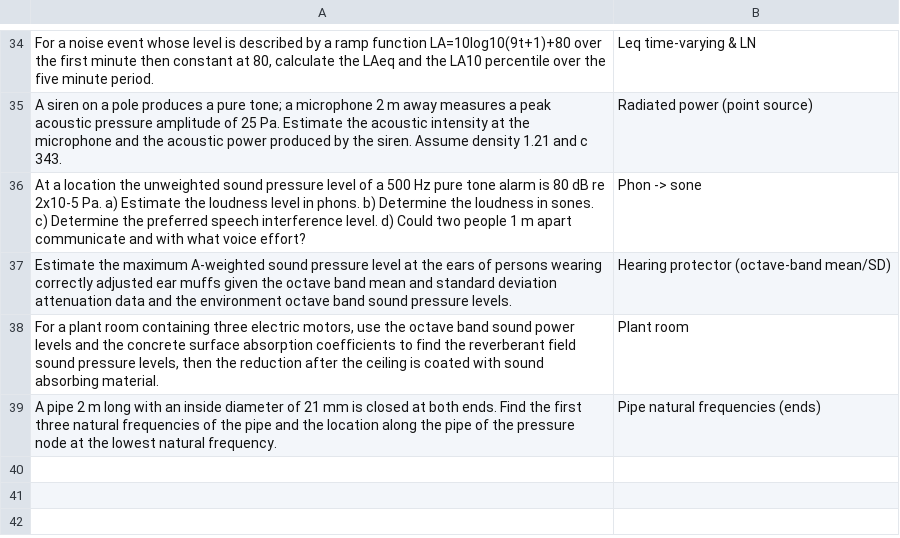
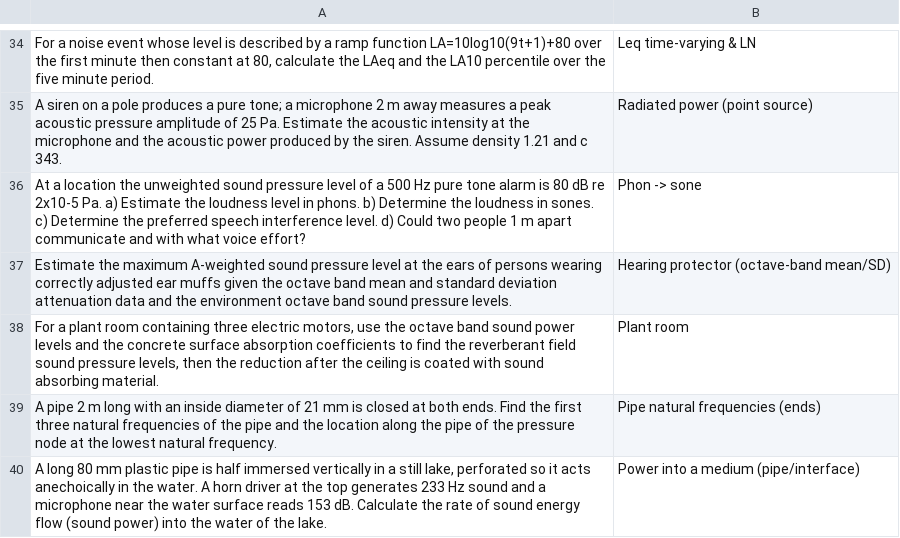
Before and after one commit to AirTrafficController/MECH9325-MATLAB-AIO, a CSV file: searchQuestions.csv, drawn as a sheet; only a part is shown, gaps mark what is left out; the diff names each change by its address in the sheet, - before the commit and + after, or states it on an @@ line.

```diff
--- a/searchQuestions.csv
+++ b/searchQuestions.csv
+row 40: A long 80 mm plastic pipe is half immersed vertically in a still lake, perforated so it acts anechoically in the water. A horn driver at the top generates 233 Hz sound and a microphone near the water surface reads 153 dB. Calculate the rate of sound energy flow (sound power) into the water of the lake. | Power into a medium (pipe/interface)
```
Also changed, not shown: calculators.csv.
